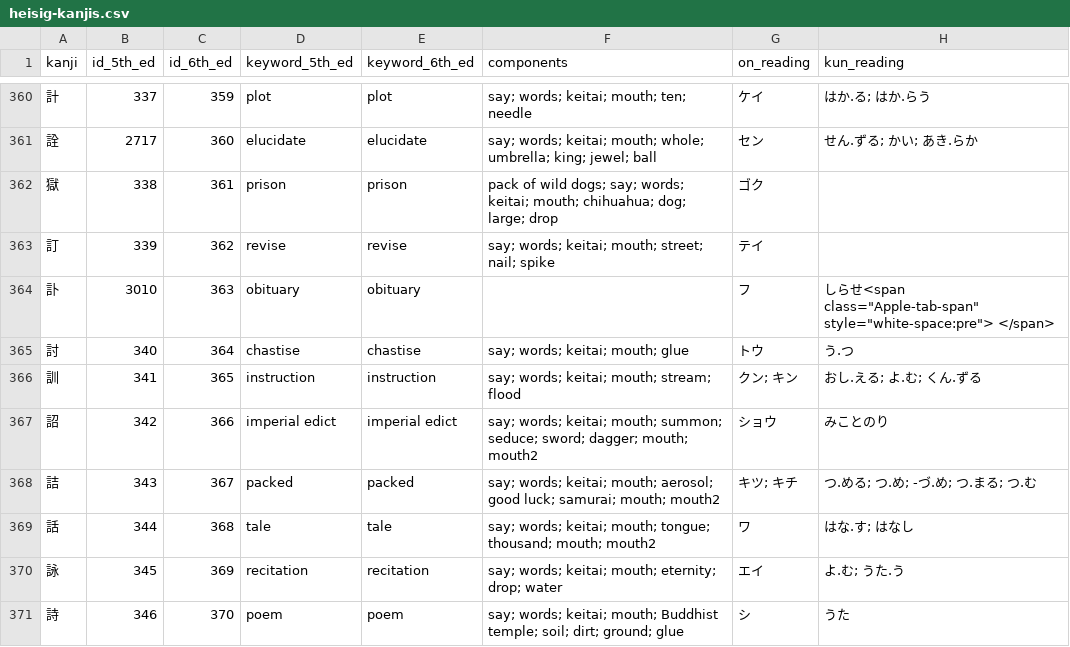
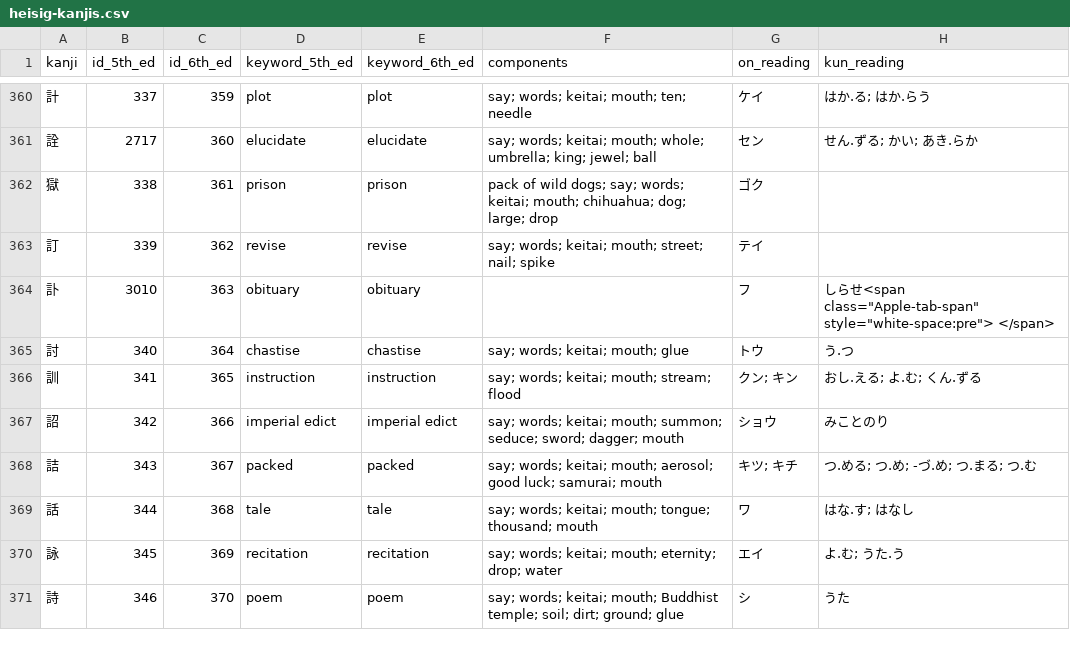
Before and after one commit to sdcr/heisig-kanjis, a CSV file: heisig-kanjis.csv, drawn as a sheet; only a part is shown, gaps mark what is left out; the diff covers the shown part only.

```diff
--- a/heisig-kanjis.csv
+++ b/heisig-kanjis.csv
@@ -366,5 +366,5 @@ kanji,id_5th_ed,id_6th_ed,keyword_5th_ed,keyword_6th_ed,components,on_reading,ku
 訓,341,365,instruction,instruction,say; words; keitai; mouth; stream; flood,クン; キン,おし.える; よ.む; くん.ずる
-詔,342,366,imperial edict,imperial edict,say; words; keitai; mouth; summon; seduce; sword; dagger; mouth; mouth2,ショウ,みことのり
-詰,343,367,packed,packed,say; words; keitai; mouth; aerosol; good luck; samurai; mouth; mouth2,キツ; キチ,つ.める; つ.め; -づ.め; つ.まる; つ.む
-話,344,368,tale,tale,say; words; keitai; mouth; tongue; thousand; mouth; mouth2,ワ,はな.す; はなし
+詔,342,366,imperial edict,imperial edict,say; words; keitai; mouth; summon; seduce; sword; dagger; mouth,ショウ,みことのり
+詰,343,367,packed,packed,say; words; keitai; mouth; aerosol; good luck; samurai; mouth,キツ; キチ,つ.める; つ.め; -づ.め; つ.まる; つ.む
+話,344,368,tale,tale,say; words; keitai; mouth; tongue; thousand; mouth,ワ,はな.す; はなし
 詠,345,369,recitation,recitation,say; words; keitai; mouth; eternity; drop; water,エイ,よ.む; うた.う
```
Also changed, not shown: 156 edited cells elsewhere in this file.
